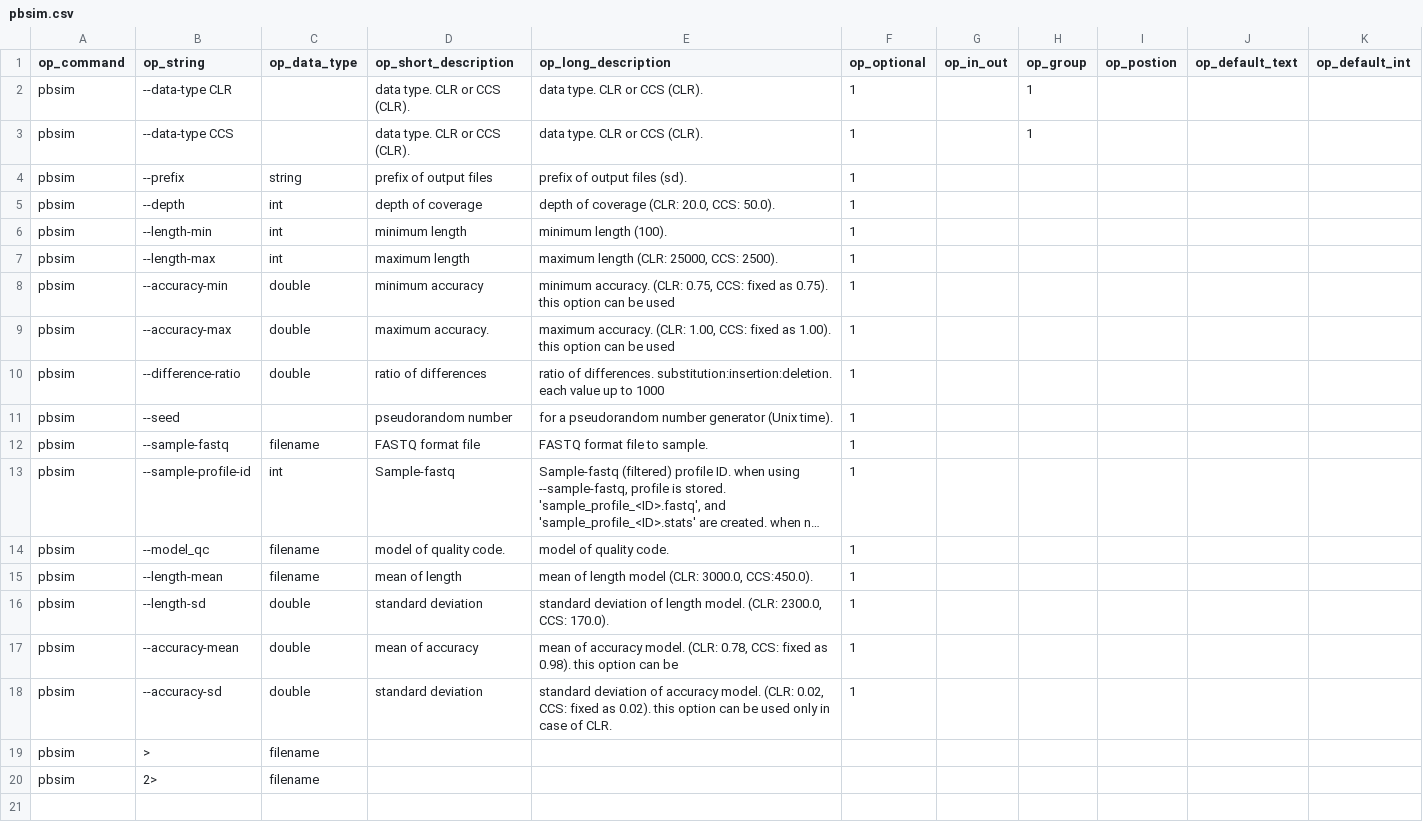
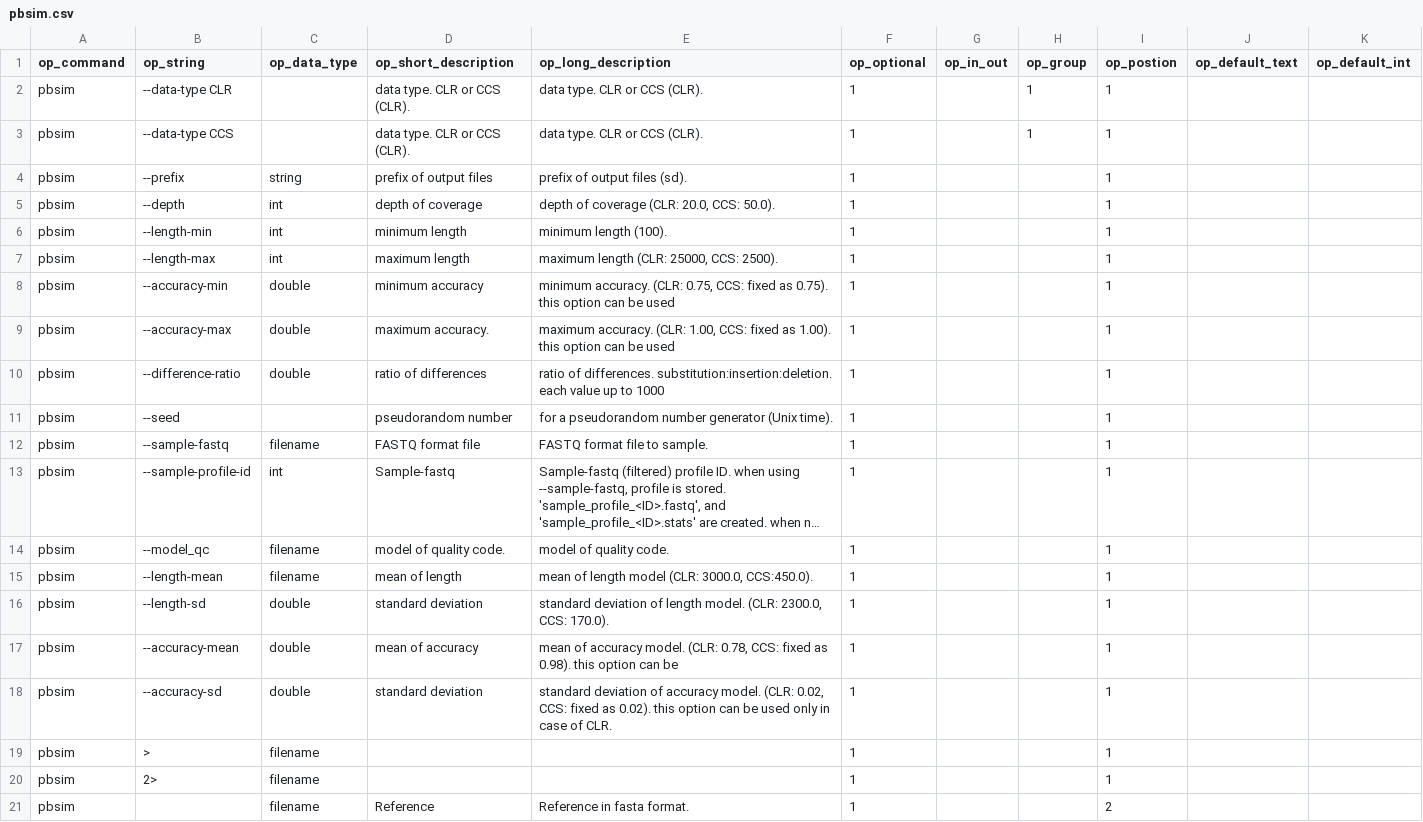
Before and after one commit to Sriep/pipewrap, a CSV file: SQLData/pbsim.csv, drawn as a sheet; long unchanged cells end in …; the diff names each change by its address in the sheet, - before the commit and + after, or states it on an @@ line.

```diff
--- a/SQLData/pbsim.csv
+++ b/SQLData/pbsim.csv
-I2:I20 (op_postion): (empty)
+I2:I20 (op_postion): 1
-F19:F20 (op_optional): (empty)
+F19:F20 (op_optional): 1
+row 21: pbsim |  | filename | Reference | Reference in fasta format. | 1 |  |  | 2
```
Also changed, not shown: SQLData/BioTools.csv, 23 other files.
